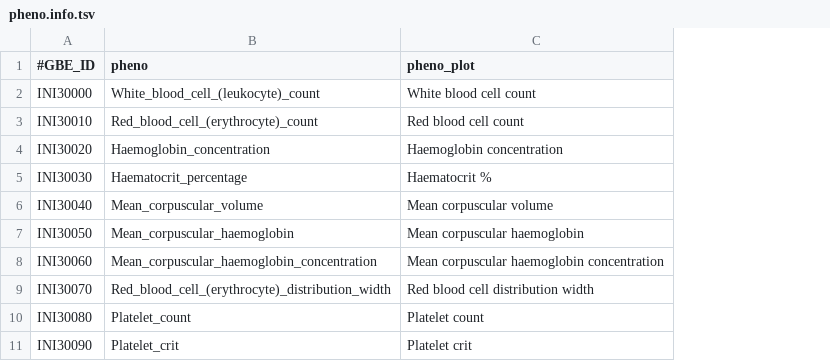
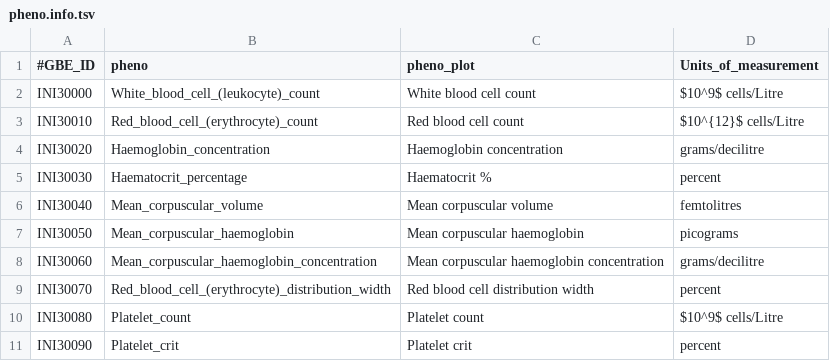
Before and after one commit to rivas-lab/covid19, a TSV file: snpnet/pheno.info.tsv, drawn as a sheet; only a part is shown; the diff names each change by its address in the sheet, - before the commit and + after, or states it on an @@ line.

```diff
--- a/snpnet/pheno.info.tsv
+++ b/snpnet/pheno.info.tsv
+column D (Units_of_measurement), rows 2-11: $10^9$ cells/Litre | $10^{12}$ cells/Litre | grams/decilitre | percent | femtolitres | picograms | grams/decilitre | percent | $10^9$ cells/Litre | percent
```
Also changed, not shown: 29 other files.
